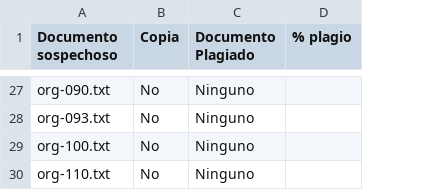
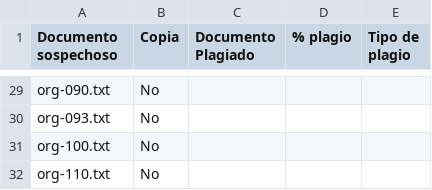
Before and after one commit to RodrigoMendoza2000/test_similarity, a CSV file: documentos_sospechosos.csv, drawn as a sheet; only a part is shown, gaps mark what is left out; addresses are those after the commit; the diff covers the shown part only; the diff names each change by its address in the sheet, - before the commit and + after, or states it on an @@ line.

```diff
--- a/documentos_sospechosos.csv
+++ b/documentos_sospechosos.csv
+column E (Tipo de plagio), empty
-C29:C32 (Documento Plagiado): Ninguno
+C29:C32 (Documento Plagiado): (empty)
```
Also changed, not shown: 4 added rows, 2 removed rows and 23 edited cells elsewhere in this file, 36 other files.
